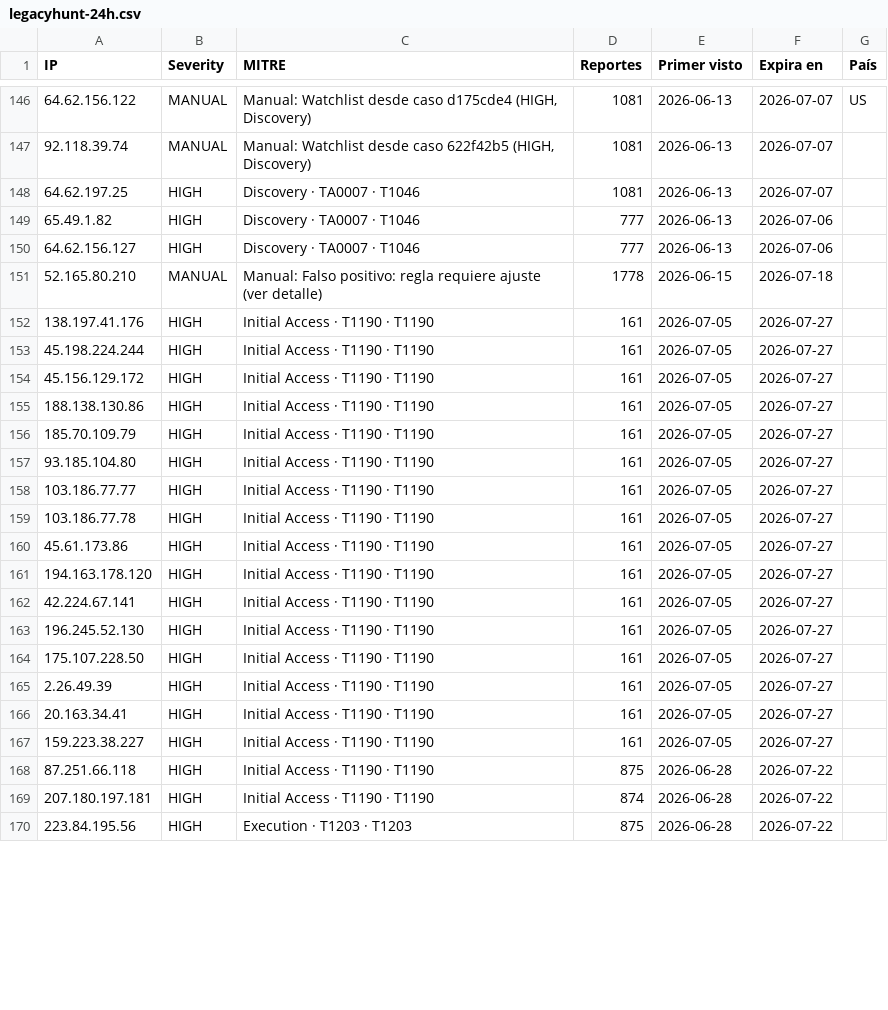
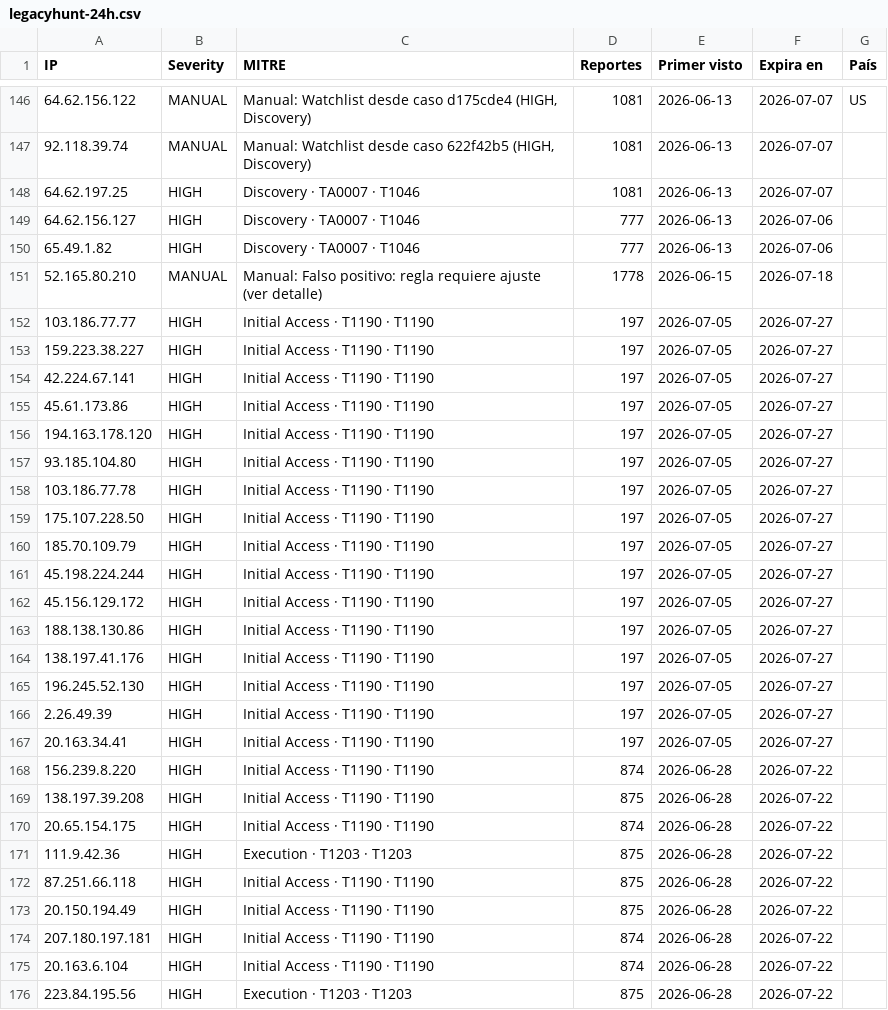
Before and after one commit to raczajko/InfraGOVPY, a CSV file: feeds/legacyhunt-24h.csv, drawn as a sheet; only a part is shown, gaps mark what is left out; the diff covers the shown part only.

Commit message:
refresh feed

```diff
--- a/feeds/legacyhunt-24h.csv
+++ b/feeds/legacyhunt-24h.csv
@@ -148,23 +148,29 @@ IP,Severity,MITRE,Reportes,Primer visto,Expira en,País
 64.62.197.25,HIGH,Discovery · TA0007 · T1046,1081,2026-06-13,2026-07-07,
+64.62.156.127,HIGH,Discovery · TA0007 · T1046,777,2026-06-13,2026-07-06,
 65.49.1.82,HIGH,Discovery · TA0007 · T1046,777,2026-06-13,2026-07-06,
-64.62.156.127,HIGH,Discovery · TA0007 · T1046,777,2026-06-13,2026-07-06,
 52.165.80.210,MANUAL,Manual: Falso positivo: regla requiere ajuste (ver detalle),1778,2026-06-15,2026-07-18,
-138.197.41.176,HIGH,Initial Access · T1190 · T1190,161,2026-07-05,2026-07-27,
-45.198.224.244,HIGH,Initial Access · T1190 · T1190,161,2026-07-05,2026-07-27,
-45.156.129.172,HIGH,Initial Access · T1190 · T1190,161,2026-07-05,2026-07-27,
-188.138.130.86,HIGH,Initial Access · T1190 · T1190,161,2026-07-05,2026-07-27,
-185.70.109.79,HIGH,Initial Access · T1190 · T1190,161,2026-07-05,2026-07-27,
-93.185.104.80,HIGH,Initial Access · T1190 · T1190,161,2026-07-05,2026-07-27,
-103.186.77.77,HIGH,Initial Access · T1190 · T1190,161,2026-07-05,2026-07-27,
-103.186.77.78,HIGH,Initial Access · T1190 · T1190,161,2026-07-05,2026-07-27,
-45.61.173.86,HIGH,Initial Access · T1190 · T1190,161,2026-07-05,2026-07-27,
-194.163.178.120,HIGH,Initial Access · T1190 · T1190,161,2026-07-05,2026-07-27,
-42.224.67.141,HIGH,Initial Access · T1190 · T1190,161,2026-07-05,2026-07-27,
-196.245.52.130,HIGH,Initial Access · T1190 · T1190,161,2026-07-05,2026-07-27,
-175.107.228.50,HIGH,Initial Access · T1190 · T1190,161,2026-07-05,2026-07-27,
-2.26.49.39,HIGH,Initial Access · T1190 · T1190,161,2026-07-05,2026-07-27,
-20.163.34.41,HIGH,Initial Access · T1190 · T1190,161,2026-07-05,2026-07-27,
-159.223.38.227,HIGH,Initial Access · T1190 · T1190,161,2026-07-05,2026-07-27,
+103.186.77.77,HIGH,Initial Access · T1190 · T1190,197,2026-07-05,2026-07-27,
+159.223.38.227,HIGH,Initial Access · T1190 · T1190,197,2026-07-05,2026-07-27,
+42.224.67.141,HIGH,Initial Access · T1190 · T1190,197,2026-07-05,2026-07-27,
+45.61.173.86,HIGH,Initial Access · T1190 · T1190,197,2026-07-05,2026-07-27,
+194.163.178.120,HIGH,Initial Access · T1190 · T1190,197,2026-07-05,2026-07-27,
+93.185.104.80,HIGH,Initial Access · T1190 · T1190,197,2026-07-05,2026-07-27,
+103.186.77.78,HIGH,Initial Access · T1190 · T1190,197,2026-07-05,2026-07-27,
+175.107.228.50,HIGH,Initial Access · T1190 · T1190,197,2026-07-05,2026-07-27,
+185.70.109.79,HIGH,Initial Access · T1190 · T1190,197,2026-07-05,2026-07-27,
+45.198.224.244,HIGH,Initial Access · T1190 · T1190,197,2026-07-05,2026-07-27,
+45.156.129.172,HIGH,Initial Access · T1190 · T1190,197,2026-07-05,2026-07-27,
+188.138.130.86,HIGH,Initial Access · T1190 · T1190,197,2026-07-05,2026-07-27,
+138.197.41.176,HIGH,Initial Access · T1190 · T1190,197,2026-07-05,2026-07-27,
+196.245.52.130,HIGH,Initial Access · T1190 · T1190,197,2026-07-05,2026-07-27,
+2.26.49.39,HIGH,Initial Access · T1190 · T1190,197,2026-07-05,2026-07-27,
+20.163.34.41,HIGH,Initial Access · T1190 · T1190,197,2026-07-05,2026-07-27,
+156.239.8.220,HIGH,Initial Access · T1190 · T1190,874,2026-06-28,2026-07-22,
+138.197.39.208,HIGH,Initial Access · T1190 · T1190,875,2026-06-28,2026-07-22,
+20.65.154.175,HIGH,Initial Access · T1190 · T1190,874,2026-06-28,2026-07-22,
+111.9.42.36,HIGH,Execution · T1203 · T1203,875,2026-06-28,2026-07-22,
 87.251.66.118,HIGH,Initial Access · T1190 · T1190,875,2026-06-28,2026-07-22,
+20.150.194.49,HIGH,Initial Access · T1190 · T1190,875,2026-06-28,2026-07-22,
 207.180.197.181,HIGH,Initial Access · T1190 · T1190,874,2026-06-28,2026-07-22,
+20.163.6.104,HIGH,Initial Access · T1190 · T1190,874,2026-06-28,2026-07-22,
 223.84.195.56,HIGH,Execution · T1203 · T1203,875,2026-06-28,2026-07-22,
```
Also changed, not shown: 2 added rows, 3 removed rows, 66 moved rows and 10 edited cells elsewhere in this file.
